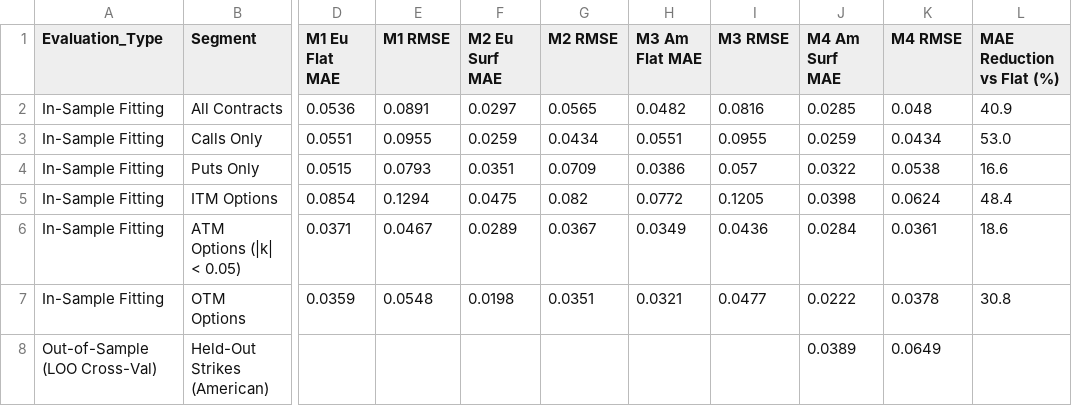
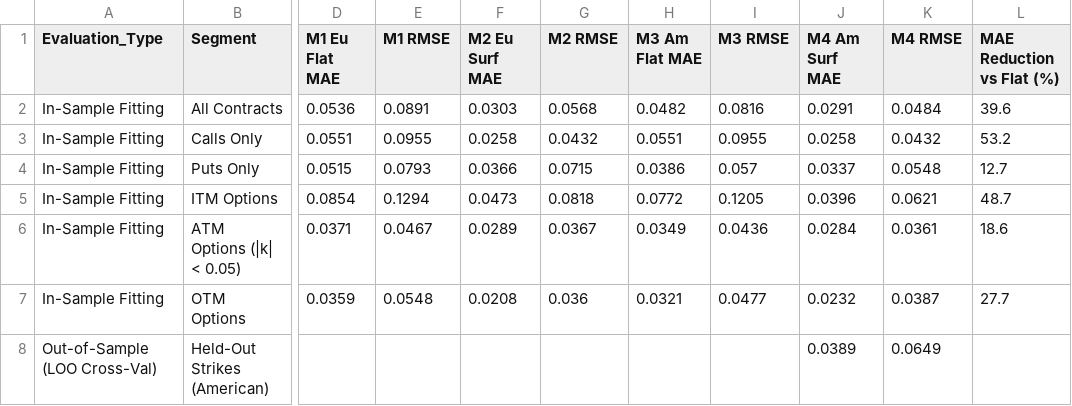
Before and after one commit to JDELGADO2607/ImpVolSurface, a CSV file: outputs/tables/model_comparison_summary.csv, drawn as a sheet; only a part is shown, gaps mark what is left out; the diff names each change by its address in the sheet, - before the commit and + after, or states it on an @@ line.

```diff
--- a/outputs/tables/model_comparison_summary.csv
+++ b/outputs/tables/model_comparison_summary.csv
-F2 (M2 Eu Surf MAE): 0.0297
+F2 (M2 Eu Surf MAE): 0.0303
-G2 (M2 RMSE): 0.0565
+G2 (M2 RMSE): 0.0568
-J2 (M4 Am Surf MAE): 0.0285
+J2 (M4 Am Surf MAE): 0.0291
-K2 (M4 RMSE): 0.048
+K2 (M4 RMSE): 0.0484
-L2 (MAE Reduction vs Flat (%)): 40.9
+L2 (MAE Reduction vs Flat (%)): 39.6
-F3 (M2 Eu Surf MAE): 0.0259
+F3 (M2 Eu Surf MAE): 0.0258
-G3 (M2 RMSE): 0.0434
+G3 (M2 RMSE): 0.0432
-J3 (M4 Am Surf MAE): 0.0259
+J3 (M4 Am Surf MAE): 0.0258
-K3 (M4 RMSE): 0.0434
+K3 (M4 RMSE): 0.0432
-L3 (MAE Reduction vs Flat (%)): 53.0
+L3 (MAE Reduction vs Flat (%)): 53.2
-F4 (M2 Eu Surf MAE): 0.0351
+F4 (M2 Eu Surf MAE): 0.0366
-G4 (M2 RMSE): 0.0709
+G4 (M2 RMSE): 0.0715
-J4 (M4 Am Surf MAE): 0.0322
+J4 (M4 Am Surf MAE): 0.0337
-K4 (M4 RMSE): 0.0538
+K4 (M4 RMSE): 0.0548
-L4 (MAE Reduction vs Flat (%)): 16.6
+L4 (MAE Reduction vs Flat (%)): 12.7
-F5 (M2 Eu Surf MAE): 0.0475
+F5 (M2 Eu Surf MAE): 0.0473
-G5 (M2 RMSE): 0.082
+G5 (M2 RMSE): 0.0818
-J5 (M4 Am Surf MAE): 0.0398
+J5 (M4 Am Surf MAE): 0.0396
-K5 (M4 RMSE): 0.0624
+K5 (M4 RMSE): 0.0621
-L5 (MAE Reduction vs Flat (%)): 48.4
+L5 (MAE Reduction vs Flat (%)): 48.7
-F7 (M2 Eu Surf MAE): 0.0198
+F7 (M2 Eu Surf MAE): 0.0208
-G7 (M2 RMSE): 0.0351
+G7 (M2 RMSE): 0.036
-J7 (M4 Am Surf MAE): 0.0222
+J7 (M4 Am Surf MAE): 0.0232
-K7 (M4 RMSE): 0.0378
+K7 (M4 RMSE): 0.0387
-L7 (MAE Reduction vs Flat (%)): 30.8
+L7 (MAE Reduction vs Flat (%)): 27.7
```
Also changed, not shown: outputs/tables/model_comparison_detailed.csv, outputs/tables/strategy1_straddle_scenarios.csv, 23 other files.
